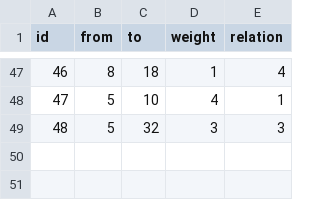
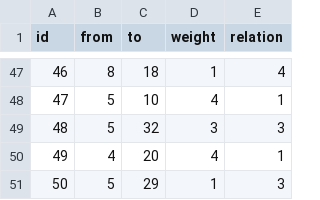
Before and after one commit to Annika46/BSW_Netzwerkanalyse, a CSV file: edges.csv, drawn as a sheet; only a part is shown, gaps mark what is left out.

Commit message:
Update edges.csv

```diff
--- a/edges.csv
+++ b/edges.csv
@@ -49 +49,3 @@ id,from,to,weight,relation
 48,5,32,3,3
+49,4,20,4,1
+50,5,29,1,3
```
